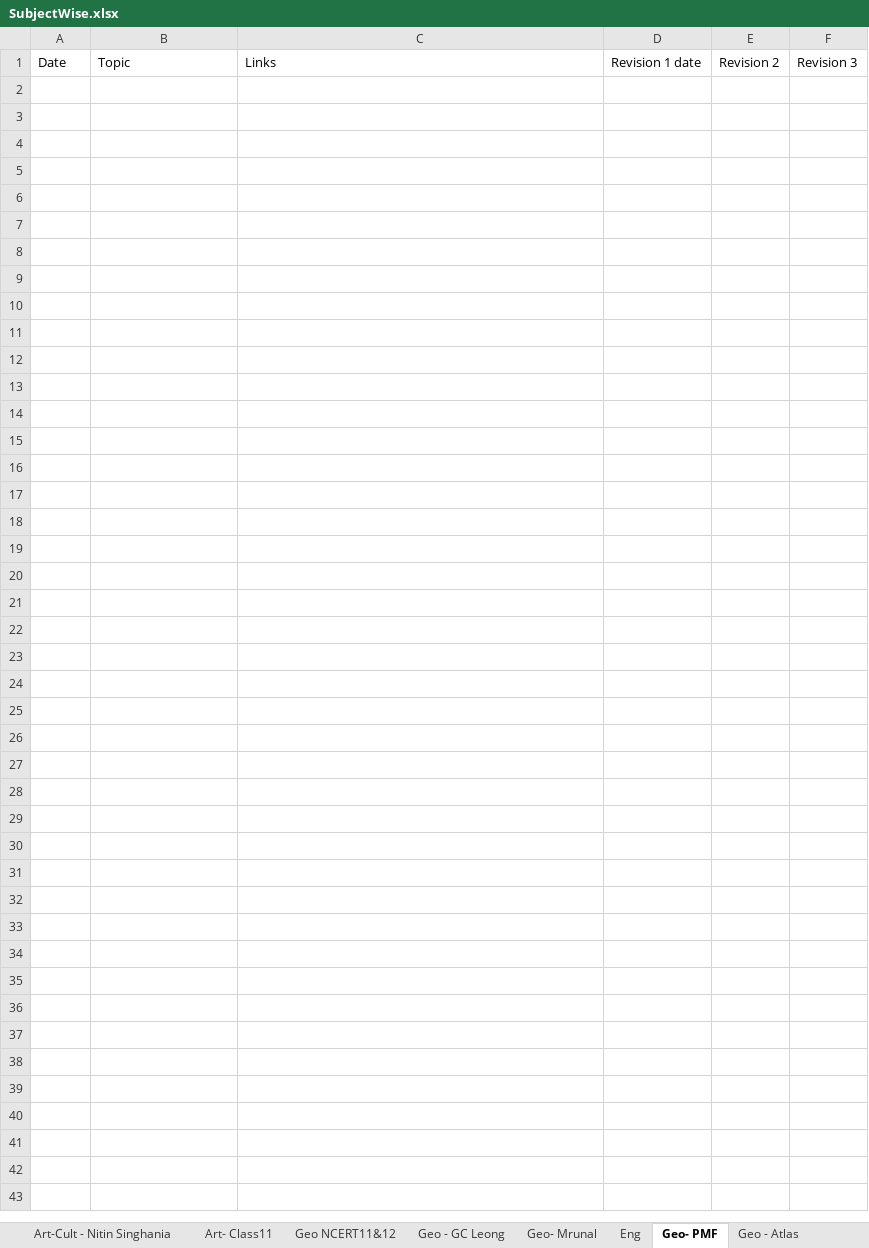
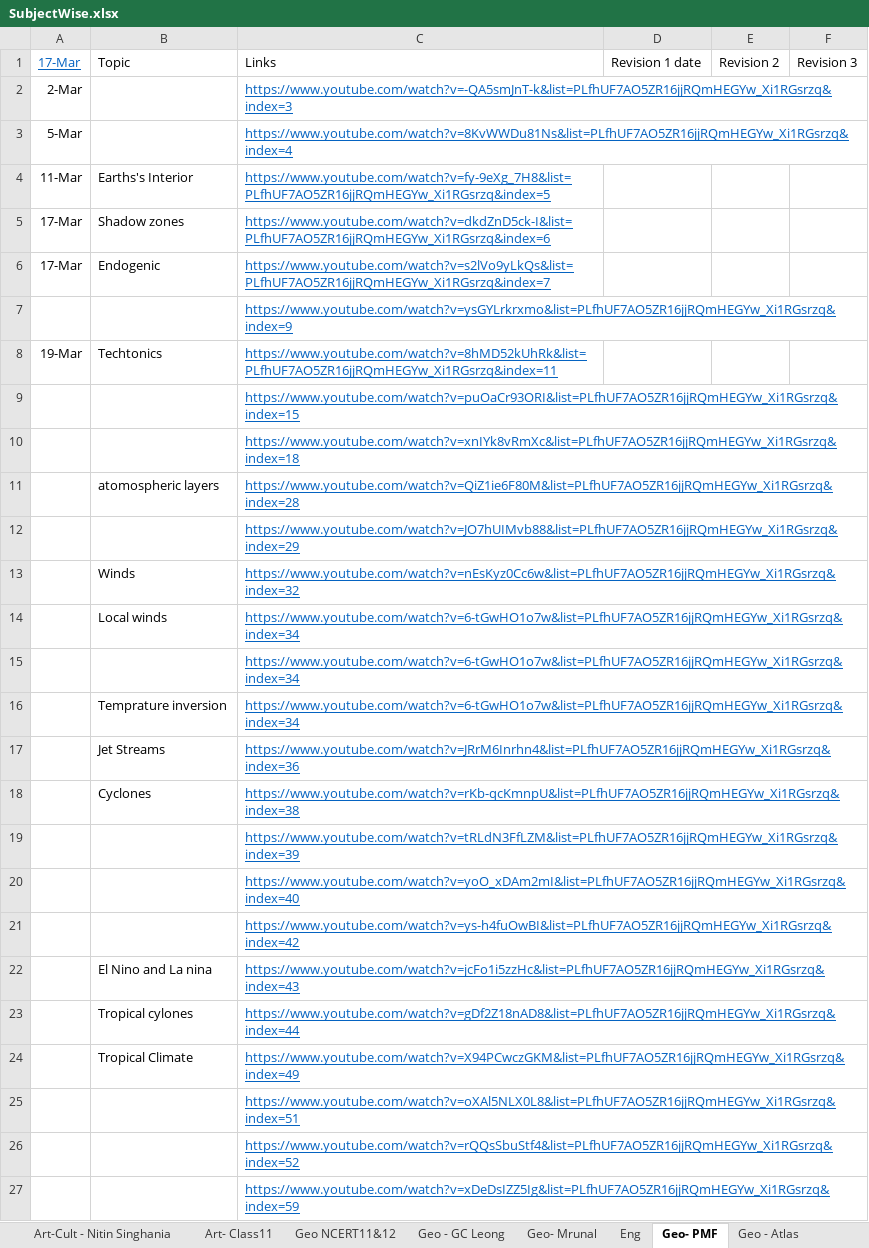
Before and after one commit to dipak004/Hello-word, an Excel workbook: SubjectWise.xlsx, sheet Geo- PMF, drawn as a sheet; values as stored, in another font and other column widths than the file's, no borders; table styles not drawn; the diff names each change by its address in the sheet, - before the commit and + after, or states it on an @@ line.

```diff
--- a/SubjectWise.xlsx (sheet Geo- PMF)
+++ b/SubjectWise.xlsx (sheet Geo- PMF)
-A1: Date
+A1: 17-Mar
@@ A1 underline: off → on, text colour: black → #0563C1 @@
+row 2: 2-Mar |  | https://www.youtube.com/watch?v=-QA5smJnT-k&list=PLfhUF7AO5ZR16jjRQmHEGYw_Xi1RGsrzq&index=3
+row 3: 5-Mar |  | https://www.youtube.com/watch?v=8KvWWDu81Ns&list=PLfhUF7AO5ZR16jjRQmHEGYw_Xi1RGsrzq&index=4
+row 4: 11-Mar | Earths's Interior | https://www.youtube.com/watch?v=fy-9eXg_7H8&list=PLfhUF7AO5ZR16jjRQmHEGYw_Xi1RGsrzq&index=5
+row 5: 17-Mar | Shadow zones | https://www.youtube.com/watch?v=dkdZnD5ck-I&list=PLfhUF7AO5ZR16jjRQmHEGYw_Xi1RGsrzq&index=6
+row 6: 17-Mar | Endogenic | https://www.youtube.com/watch?v=s2lVo9yLkQs&list=PLfhUF7AO5ZR16jjRQmHEGYw_Xi1RGsrzq&index=7
+row 7:  |  | https://www.youtube.com/watch?v=ysGYLrkrxmo&list=PLfhUF7AO5ZR16jjRQmHEGYw_Xi1RGsrzq&index=9
+row 8: 19-Mar | Techtonics | https://www.youtube.com/watch?v=8hMD52kUhRk&list=PLfhUF7AO5ZR16jjRQmHEGYw_Xi1RGsrzq&index=11
+row 9:  |  | https://www.youtube.com/watch?v=puOaCr93ORI&list=PLfhUF7AO5ZR16jjRQmHEGYw_Xi1RGsrzq&index=15
+row 10:  |  | https://www.youtube.com/watch?v=xnIYk8vRmXc&list=PLfhUF7AO5ZR16jjRQmHEGYw_Xi1RGsrzq&index=18
+row 11:  | atomospheric layers | https://www.youtube.com/watch?v=QiZ1ie6F80M&list=PLfhUF7AO5ZR16jjRQmHEGYw_Xi1RGsrzq&index=28
+row 12:  |  | https://www.youtube.com/watch?v=JO7hUIMvb88&list=PLfhUF7AO5ZR16jjRQmHEGYw_Xi1RGsrzq&index=29
+row 13:  | Winds | https://www.youtube.com/watch?v=nEsKyz0Cc6w&list=PLfhUF7AO5ZR16jjRQmHEGYw_Xi1RGsrzq&index=32
+row 14:  | Local winds | https://www.youtube.com/watch?v=6-tGwHO1o7w&list=PLfhUF7AO5ZR16jjRQmHEGYw_Xi1RGsrzq&index=34
+row 15:  |  | https://www.youtube.com/watch?v=6-tGwHO1o7w&list=PLfhUF7AO5ZR16jjRQmHEGYw_Xi1RGsrzq&index=34
+row 16:  | Temprature inversion | https://www.youtube.com/watch?v=6-tGwHO1o7w&list=PLfhUF7AO5ZR16jjRQmHEGYw_Xi1RGsrzq&index=34
+row 17:  | Jet Streams | https://www.youtube.com/watch?v=JRrM6Inrhn4&list=PLfhUF7AO5ZR16jjRQmHEGYw_Xi1RGsrzq&index=36
+row 18:  | Cyclones | https://www.youtube.com/watch?v=rKb-qcKmnpU&list=PLfhUF7AO5ZR16jjRQmHEGYw_Xi1RGsrzq&index=38
+row 19:  |  | https://www.youtube.com/watch?v=tRLdN3FfLZM&list=PLfhUF7AO5ZR16jjRQmHEGYw_Xi1RGsrzq&index=39
+row 20:  |  | https://www.youtube.com/watch?v=yoO_xDAm2mI&list=PLfhUF7AO5ZR16jjRQmHEGYw_Xi1RGsrzq&index=40
+row 21:  |  | https://www.youtube.com/watch?v=ys-h4fuOwBI&list=PLfhUF7AO5ZR16jjRQmHEGYw_Xi1RGsrzq&index=42
+row 22:  | El Nino and La nina | https://www.youtube.com/watch?v=jcFo1i5zzHc&list=PLfhUF7AO5ZR16jjRQmHEGYw_Xi1RGsrzq&index=43
+row 23:  | Tropical cylones | https://www.youtube.com/watch?v=gDf2Z18nAD8&list=PLfhUF7AO5ZR16jjRQmHEGYw_Xi1RGsrzq&index=44
+row 24:  | Tropical Climate | https://www.youtube.com/watch?v=X94PCwczGKM&list=PLfhUF7AO5ZR16jjRQmHEGYw_Xi1RGsrzq&index=49
+row 25:  |  | https://www.youtube.com/watch?v=oXAl5NLX0L8&list=PLfhUF7AO5ZR16jjRQmHEGYw_Xi1RGsrzq&index=51
+row 26:  |  | https://www.youtube.com/watch?v=rQQsSbuStf4&list=PLfhUF7AO5ZR16jjRQmHEGYw_Xi1RGsrzq&index=52
+row 27:  |  | https://www.youtube.com/watch?v=xDeDsIZZ5Ig&list=PLfhUF7AO5ZR16jjRQmHEGYw_Xi1RGsrzq&index=59
```
Also changed, not shown: sheet Daily Hindu, sheet Economy - Mrunal, sheet Geo- Mrunal, sheet PtCurrent, sheet Yojana, sheet Kurukshetra, 5 more sheets, other sheet tabs.
